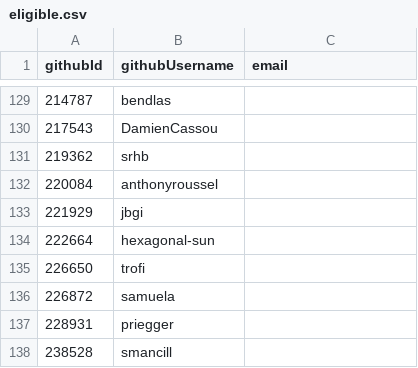
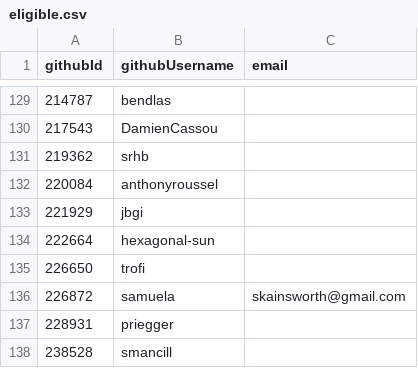
Before and after one commit to pluiedev/SC-election-2025, a CSV file: eligible.csv, drawn as a sheet; only a part is shown, gaps mark what is left out.

Commit message:
eligible.csv: add @samuela email

```diff
--- a/eligible.csv
+++ b/eligible.csv
@@ -135,3 +135,3 @@ githubId,githubUsername,email
 226650,trofi,
-226872,samuela,
+226872,samuela,skainsworth@gmail.com
 228931,priegger,
```
